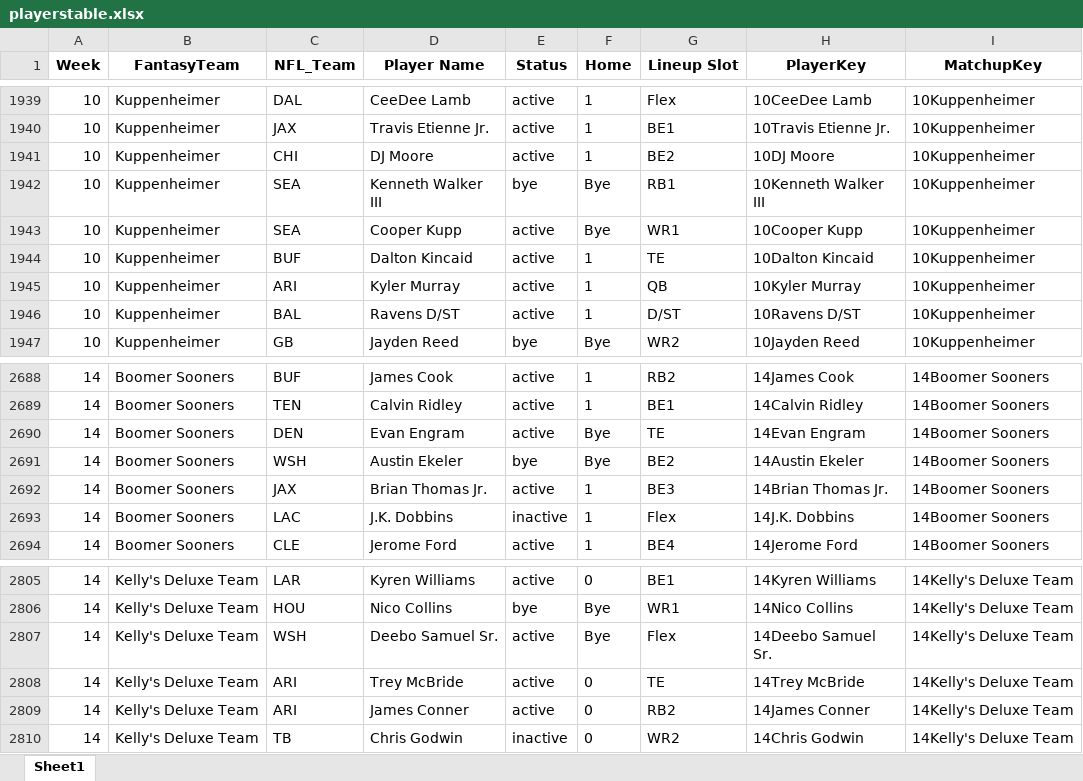
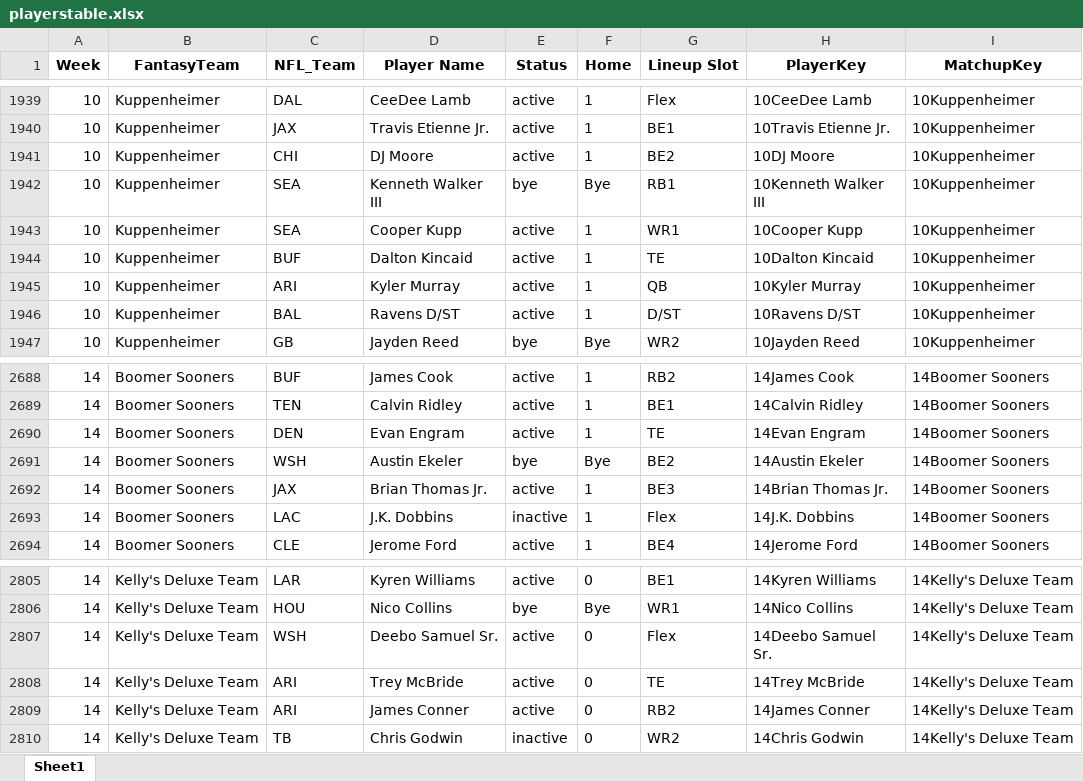
Before and after one commit to akstl1/jonesfantasyfootball, an Excel workbook: playerstable.xlsx, sheet Sheet1, drawn as a sheet; only a part is shown, gaps mark what is left out; values as stored, in another font and other column widths than the file's, no borders; the diff covers the shown part only; the diff names each change by its address in the sheet, - before the commit and + after, or states it on an @@ line.

```diff
--- a/playerstable.xlsx (sheet Sheet1)
+++ b/playerstable.xlsx (sheet Sheet1)
-F1943 (Home): Bye
+F1943 (Home): 1
-F2690 (Home): Bye
+F2690 (Home): 1
-F2807 (Home): Bye
+F2807 (Home): 0
```
Also changed, not shown: 34 added rows elsewhere in this sheet, matchups.xlsx, 9 other files.
